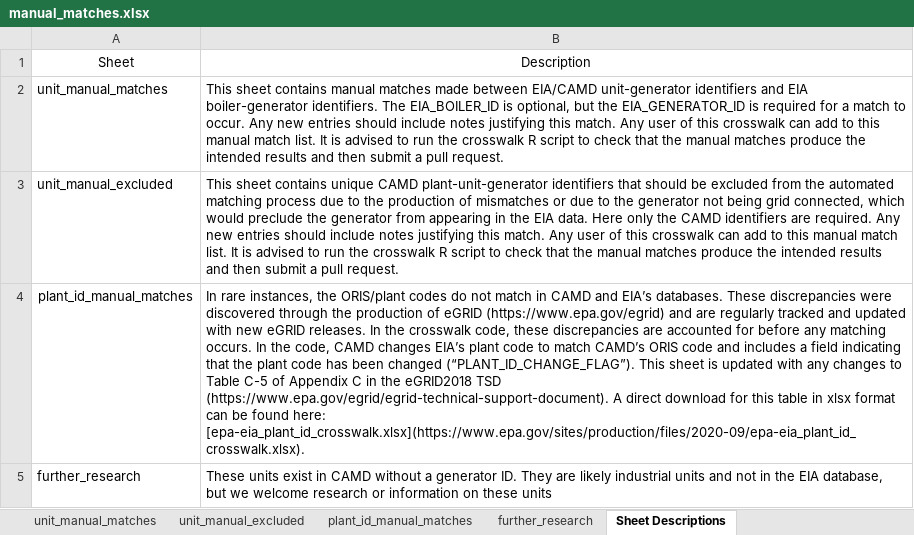
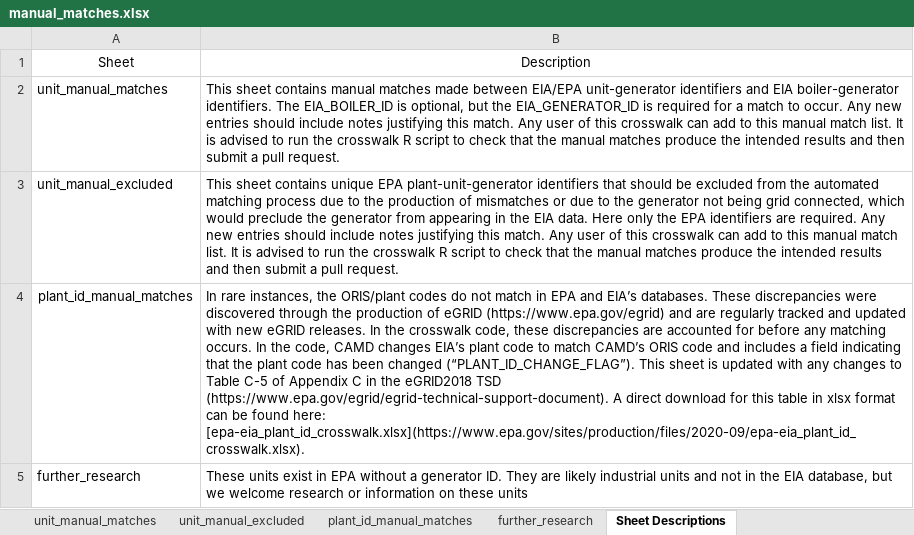
Before and after one commit to USEPA/camd-eia-crosswalk, an Excel workbook: manual_matches.xlsx, sheet Sheet Descriptions, drawn as a sheet; values as stored, in another font and other column widths than the file's, no borders; the diff names each change by its address in the sheet, - before the commit and + after, or states it on an @@ line.

Commit message:
Converting CAMD naming to EPA naming consistently across scripts

```diff
--- a/manual_matches.xlsx (sheet Sheet Descriptions)
+++ b/manual_matches.xlsx (sheet Sheet Descriptions)
-B2: …made between EIA/CAMD unit-generator identifiers…
+B2: …made between EIA/EPA unit-generator identifiers…
-B3: …contains unique CAMD plant-unit-generator identifiers that should be excluded from the automated matching process due to the production of mismatches or due to the generator not being grid connected, which would preclude the generator from appearing in the EIA data. Here only the CAMD identifiers are…
+B3: …contains unique EPA plant-unit-generator identifiers that should be excluded from the automated matching process due to the production of mismatches or due to the generator not being grid connected, which would preclude the generator from appearing in the EIA data. Here only the EPA identifiers are…
-B4: …match in CAMD and EIA’s…
+B4: …match in EPA and EIA’s…
-B5: …exist in CAMD without a…
+B5: …exist in EPA without a…
```
Also changed, not shown: sheet further_research, sheet unit_manual_matches, sheet unit_manual_excluded, sheet plant_id_manual_matches, 5 other files.
